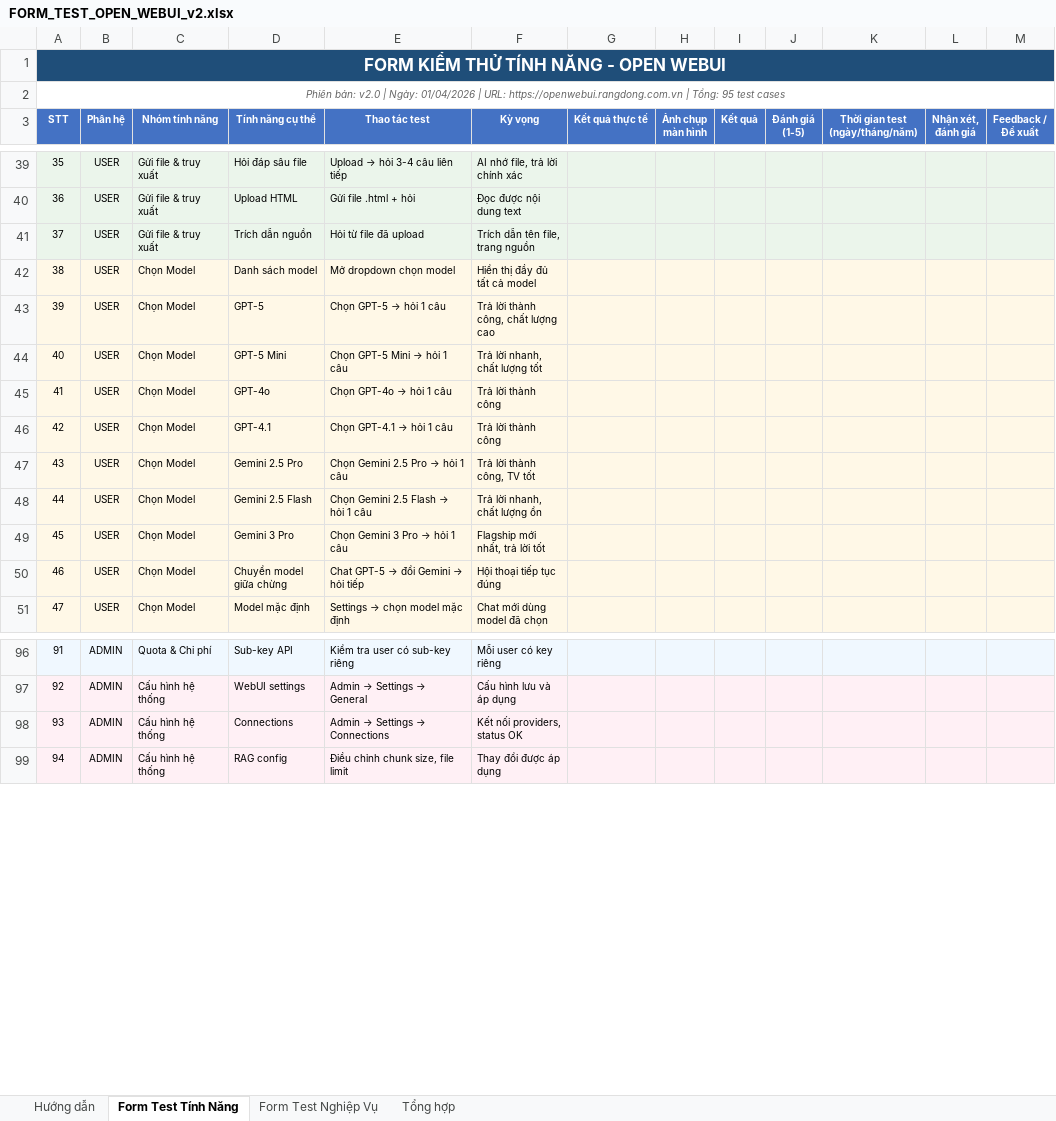
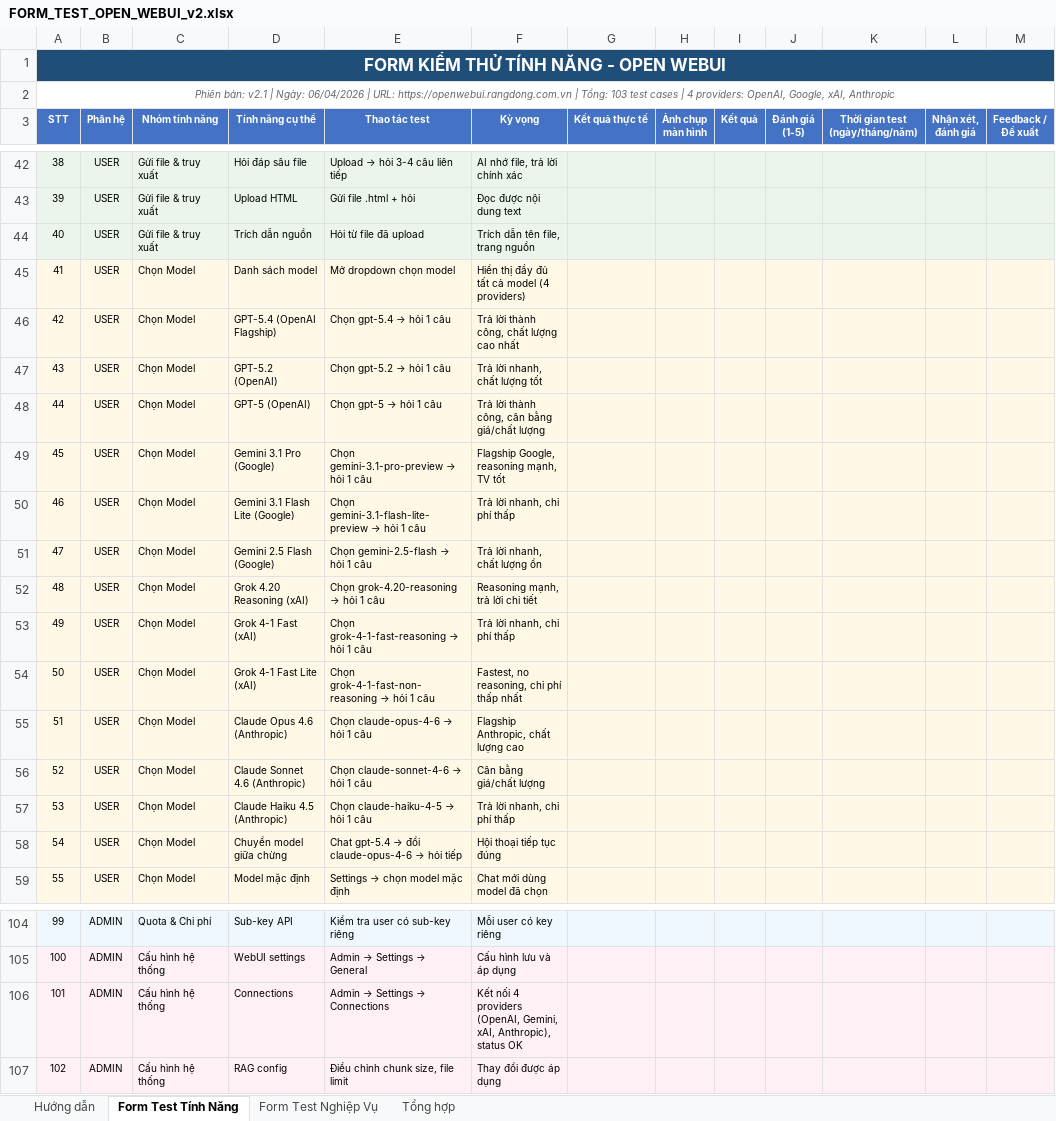
Before and after one commit to ThanhDT127/Oppen_Web_UI, an Excel workbook: docs/FORM_TEST_OPEN_WEBUI_v2.xlsx, sheet Form Test Tính Năng, drawn as a sheet; only a part is shown, gaps mark what is left out; values as stored, in another font and other column widths than the file's, no borders; conditional formats not drawn; addresses are those after the commit; the diff covers the shown part only; the diff names each change by its address in the sheet, - before the commit and + after, or states it on an @@ line.

```diff
--- a/docs/FORM_TEST_OPEN_WEBUI_v2.xlsx (sheet Form Test Tính Năng)
+++ b/docs/FORM_TEST_OPEN_WEBUI_v2.xlsx (sheet Form Test Tính Năng)
@@ column A (STT) renumbered from row 2 down @@
-F45 (Kỳ vọng): Hiển thị đầy đủ tất cả model
+F45 (Kỳ vọng): Hiển thị đầy đủ tất cả model (4 providers)
-D46 (Tính năng cụ thể): GPT-5
+D46 (Tính năng cụ thể): GPT-5.4 (OpenAI Flagship)
@@ E46 (Thao tác test): Chọn GPT-5 → hỏi 1 câu → Chọn gpt-5.4 → hỏi 1 câu @@
-F46 (Kỳ vọng): Trả lời thành công, chất lượng cao
+F46 (Kỳ vọng): Trả lời thành công, chất lượng cao nhất
-D47 (Tính năng cụ thể): GPT-5 Mini
+D47 (Tính năng cụ thể): GPT-5.2 (OpenAI)
@@ E47 (Thao tác test): Chọn GPT-5 Mini → hỏi 1 câu → Chọn gpt-5.2 → hỏi 1 câu @@
-D48 (Tính năng cụ thể): GPT-4o
+D48 (Tính năng cụ thể): GPT-5 (OpenAI)
@@ E48 (Thao tác test): Chọn GPT-4o → hỏi 1 câu → Chọn gpt-5 → hỏi 1 câu @@
-F48 (Kỳ vọng): Trả lời thành công
+F48 (Kỳ vọng): Trả lời thành công, cân bằng giá/chất lượng
-D49 (Tính năng cụ thể): GPT-4.1
+D49 (Tính năng cụ thể): Gemini 3.1 Pro (Google)
@@ E49 (Thao tác test): Chọn GPT-4.1 → hỏi 1 câu → Chọn gemini-3.1-pro-preview → hỏi 1 câu @@
-F49 (Kỳ vọng): Trả lời thành công
+F49 (Kỳ vọng): Flagship Google, reasoning mạnh, TV tốt
-D50 (Tính năng cụ thể): Gemini 2.5 Pro
+D50 (Tính năng cụ thể): Gemini 3.1 Flash Lite (Google)
@@ E50 (Thao tác test): Chọn Gemini 2.5 Pro → hỏi 1 câu → Chọn gemini-3.1-flash-lite-preview → hỏi 1 câu @@
-F50 (Kỳ vọng): Trả lời thành công, TV tốt
+F50 (Kỳ vọng): Trả lời nhanh, chi phí thấp
-D51 (Tính năng cụ thể): Gemini 2.5 Flash
+D51 (Tính năng cụ thể): Gemini 2.5 Flash (Google)
@@ E51 (Thao tác test): Chọn Gemini 2.5 Flash → hỏi 1 câu → Chọn gemini-2.5-flash → hỏi 1 câu @@
-D52 (Tính năng cụ thể): Gemini 3 Pro
+D52 (Tính năng cụ thể): Grok 4.20 Reasoning (xAI)
@@ E52 (Thao tác test): Chọn Gemini 3 Pro → hỏi 1 câu → Chọn grok-4.20-reasoning → hỏi 1 câu @@
-F52 (Kỳ vọng): Flagship mới nhất, trả lời tốt
+F52 (Kỳ vọng): Reasoning mạnh, trả lời chi tiết
+row 53: 49 | USER | Chọn Model | Grok 4-1 Fast (xAI) | Chọn grok-4-1-fast-reasoning → hỏi 1 câu | Trả lời nhanh, chi phí thấp
+row 54: 50 | USER | Chọn Model | Grok 4-1 Fast Lite (xAI) | Chọn grok-4-1-fast-non-reasoning → hỏi 1 câu | Fastest, no reasoning, chi phí thấp nhất
+row 55: 51 | USER | Chọn Model | Claude Opus 4.6 (Anthropic) | Chọn claude-opus-4-6 → hỏi 1 câu | Flagship Anthropic, chất lượng cao
+row 56: 52 | USER | Chọn Model | Claude Sonnet 4.6 (Anthropic) | Chọn claude-sonnet-4-6 → hỏi 1 câu | Cân bằng giá/chất lượng
+row 57: 53 | USER | Chọn Model | Claude Haiku 4.5 (Anthropic) | Chọn claude-haiku-4-5 → hỏi 1 câu | Trả lời nhanh, chi phí thấp
@@ E58 (Thao tác test): Chat GPT-5 → đổi Gemini → hỏi tiếp → Chat gpt-5.4 → đổi claude-opus-4-6 → hỏi tiếp @@
-F106 (Kỳ vọng): Kết nối providers, status OK
+F106 (Kỳ vọng): Kết nối 4 providers (OpenAI, Gemini, xAI, Anthropic), status OK
```
Also changed, not shown: 3 added rows and 7 edited cells elsewhere in this sheet, sheet Tổng hợp, sheet Form Test Nghiệp Vụ, 37 other files.
